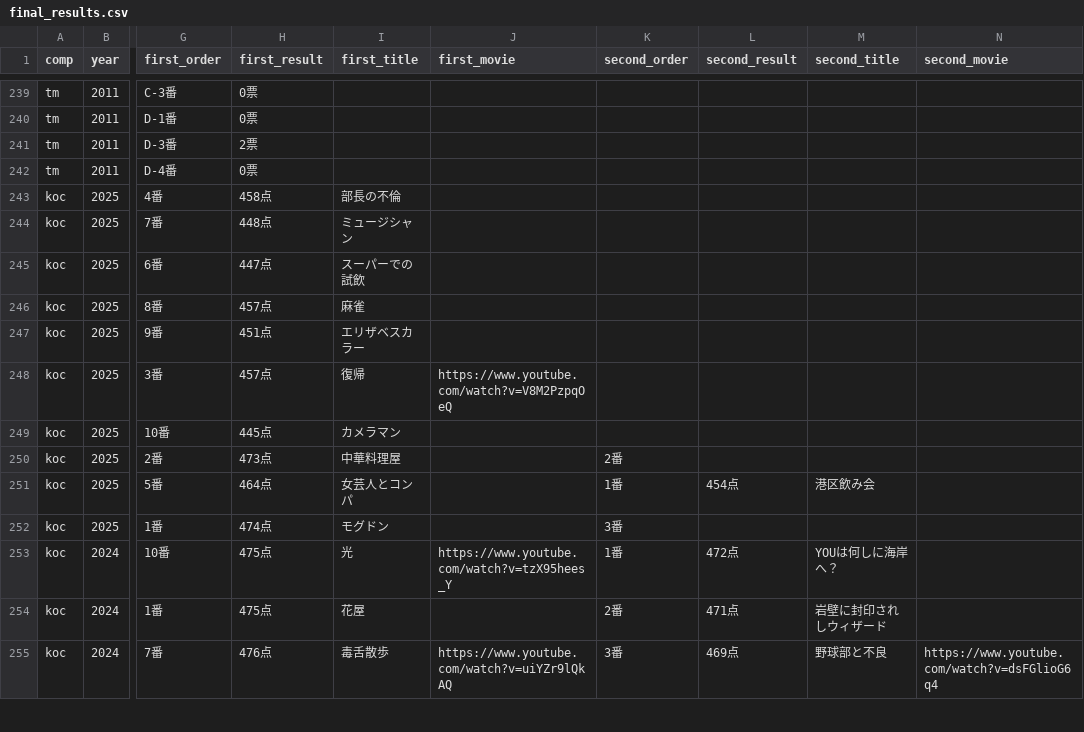
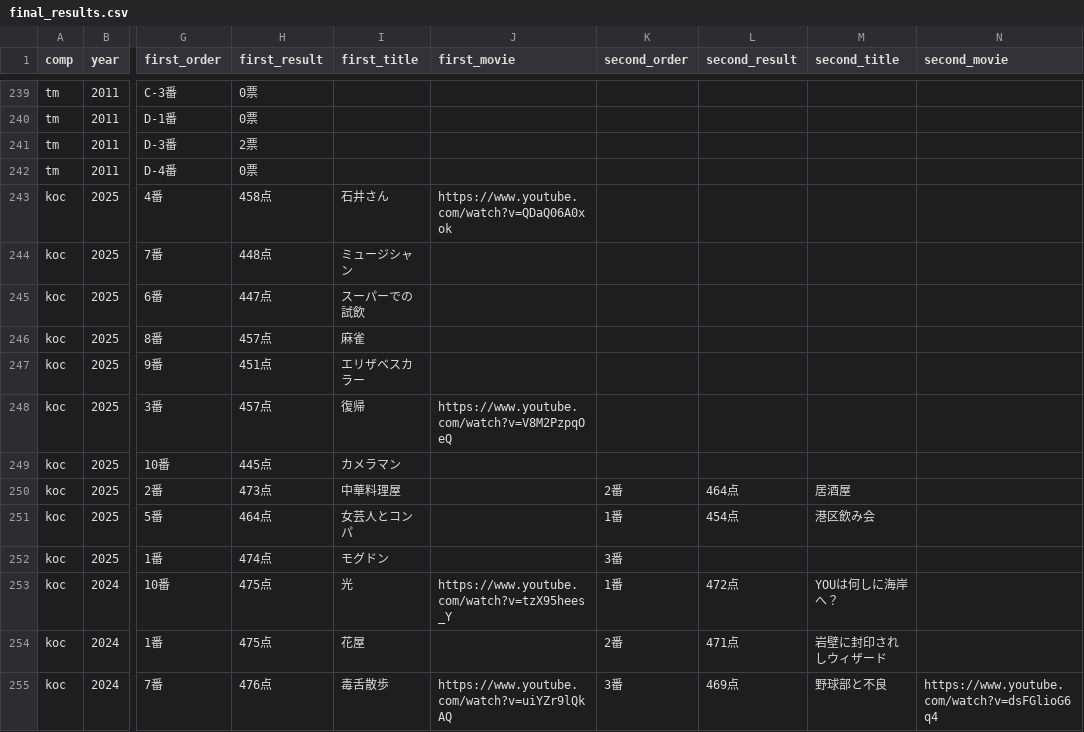
Before and after one commit to gmmtea/owarai-data, a CSV file: seed_csv/final_results.csv, drawn as a sheet; only a part is shown, gaps mark what is left out; the diff names each change by its address in the sheet, - before the commit and + after, or states it on an @@ line.

```diff
--- a/seed_csv/final_results.csv
+++ b/seed_csv/final_results.csv
-I243 (first_title): 部長の不倫
+I243 (first_title): 石井さん
-J243 (first_movie): (empty)
+J243 (first_movie): https://www.youtube.com/watch?v=QDaQ06A0xok
-L250 (second_result): (empty)
+L250 (second_result): 464点
-M250 (second_title): (empty)
+M250 (second_title): 居酒屋
```
Also changed, not shown: seed_csv/judge_scores.csv, 1 other file.
